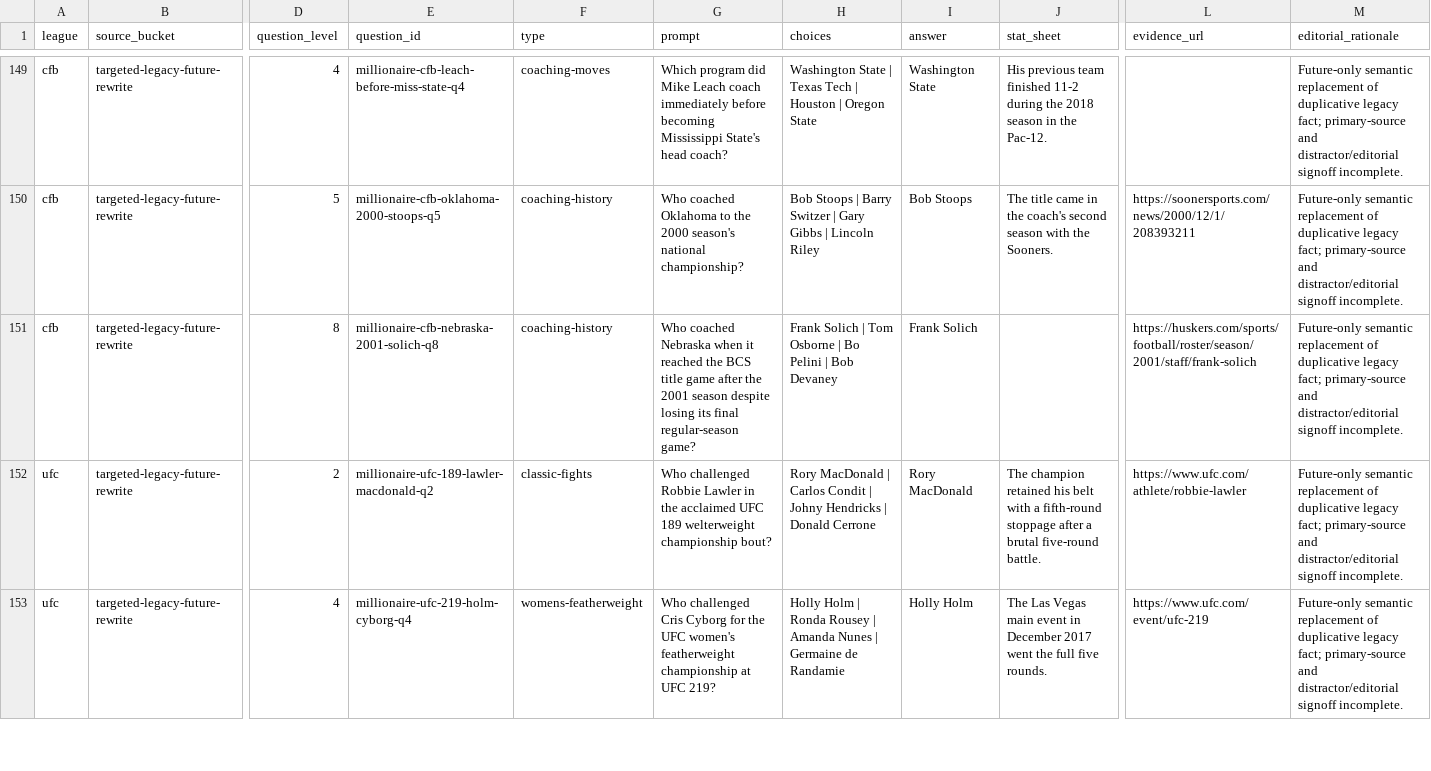
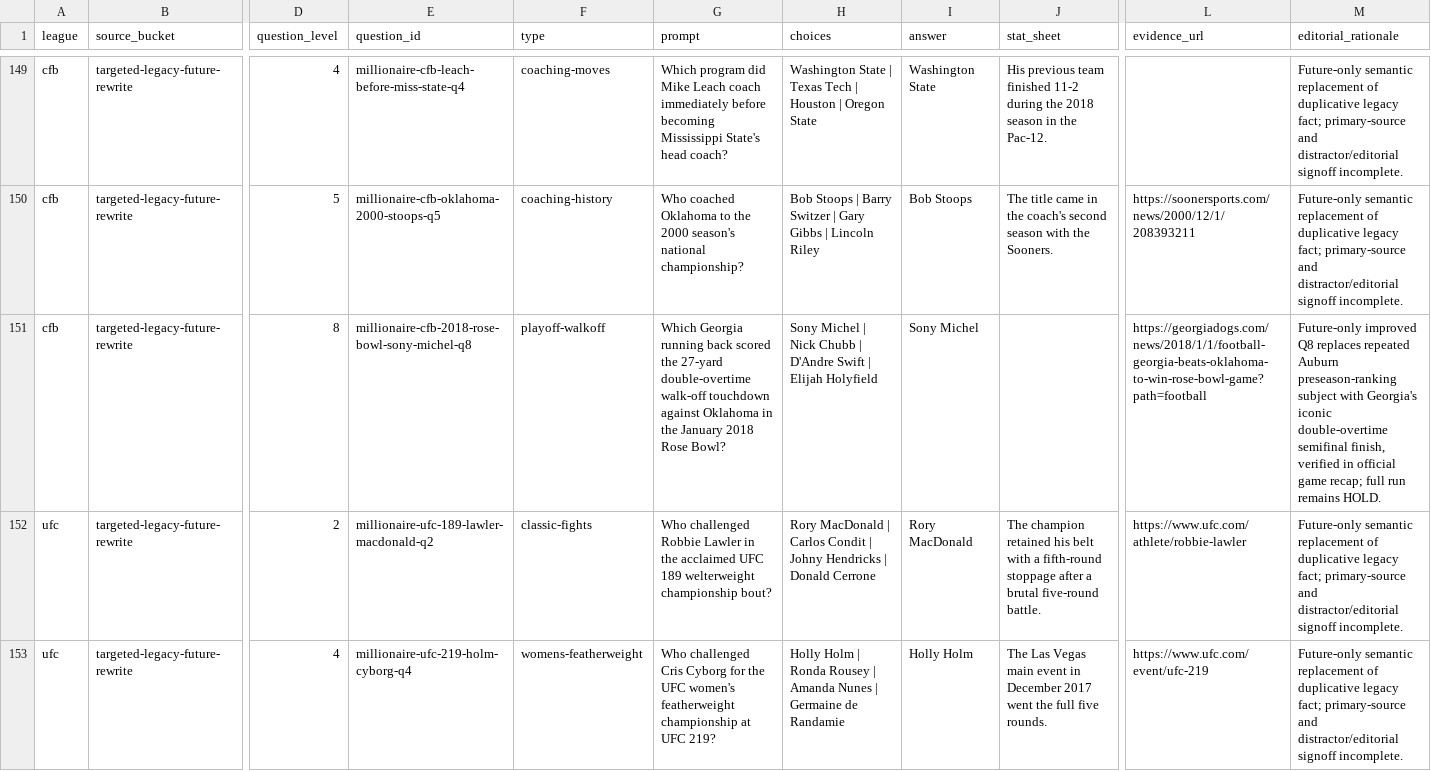
Before and after one commit to codyking0602/Octagon-HQ, a CSV file: docs/audits/millionaire-future-candidate-disposition-ledger-20261025.csv, drawn as a sheet; only a part is shown, gaps mark what is left out; the diff names each change by its address in the sheet, - before the commit and + after, or states it on an @@ line.

Commit message:
docs(millionaire): reflect stronger source-checked CFB Q8 while preserving HOLD

```diff
--- a/docs/audits/millionaire-future-candidate-disposition-ledger-20261025.csv
+++ b/docs/audits/millionaire-future-candidate-disposition-ledger-20261025.csv
-E151 (question_id): millionaire-cfb-nebraska-2001-solich-q8
+E151 (question_id): millionaire-cfb-2018-rose-bowl-sony-michel-q8
-F151 (type): coaching-history
+F151 (type): playoff-walkoff
-G151 (prompt): Who coached Nebraska when it reached the BCS title game after the 2001 season despite losing its final regular-season game?
+G151 (prompt): Which Georgia running back scored the 27-yard double-overtime walk-off touchdown against Oklahoma in the January 2018 Rose Bowl?
-H151 (choices): Frank Solich | Tom Osborne | Bo Pelini | Bob Devaney
+H151 (choices): Sony Michel | Nick Chubb | D'Andre Swift | Elijah Holyfield
-I151 (answer): Frank Solich
+I151 (answer): Sony Michel
-L151 (evidence_url): https://huskers.com/sports/football/roster/season/2001/staff/frank-solich
+L151 (evidence_url): https://georgiadogs.com/news/2018/1/1/football-georgia-beats-oklahoma-to-win-rose-bowl-game?path=football
-M151 (editorial_rationale): Future-only semantic replacement of duplicative legacy fact; primary-source and distractor/editorial signoff incomplete.
+M151 (editorial_rationale): Future-only improved Q8 replaces repeated Auburn preseason-ranking subject with Georgia's iconic double-overtime semifinal finish, verified in official game recap; full run remains HOLD.
```
